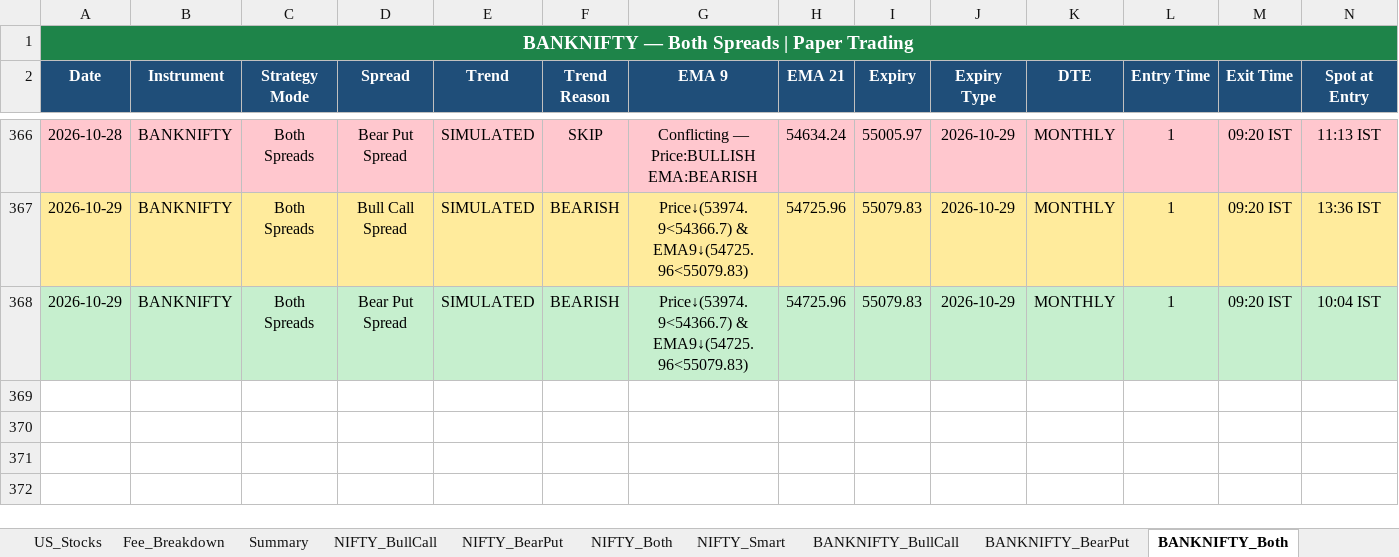
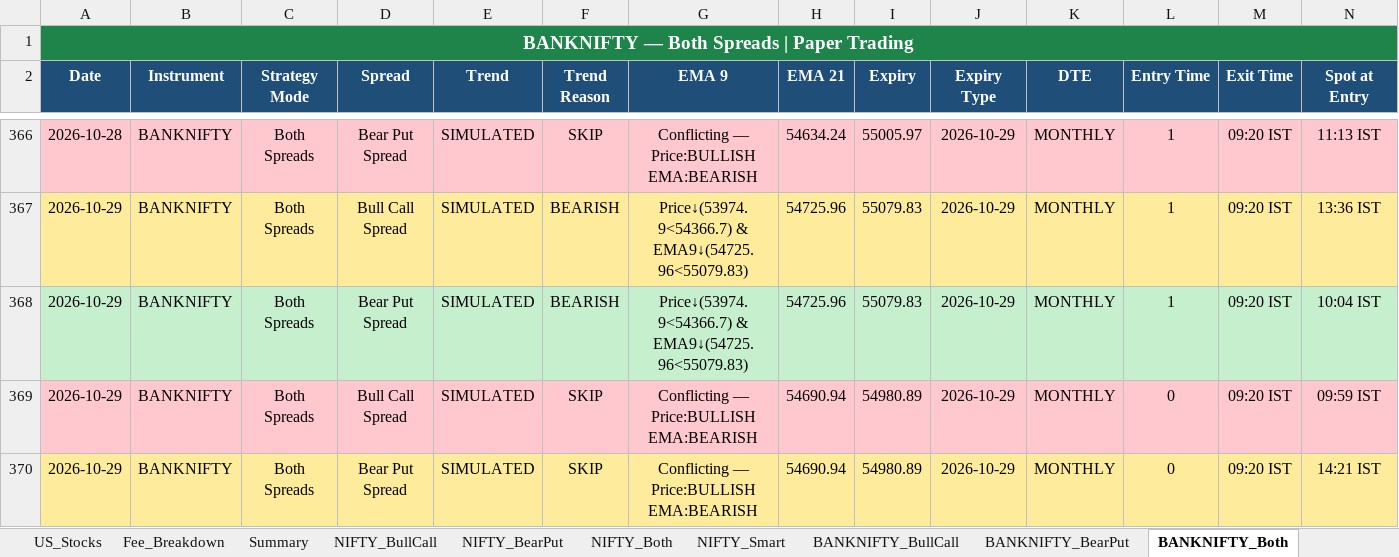
Before and after one commit to Abu086/nq-mnq-bot, an Excel workbook: trading_journal.xlsx, sheet BANKNIFTY_Both, drawn as a sheet; only a part is shown, gaps mark what is left out; values as stored, in another font and other column widths than the file's, no borders; rows hold the shown columns only; the diff names each change by its address in the sheet, - before the commit and + after, or states it on an @@ line.

```diff
--- a/trading_journal.xlsx (sheet BANKNIFTY_Both)
+++ b/trading_journal.xlsx (sheet BANKNIFTY_Both)
+row 369: 2026-10-29 | BANKNIFTY | Both Spreads | Bull Call Spread | SIMULATED | SKIP | Conflicting — Price:BULLISH EMA:BEARISH | 54690.94 | 54980.89 | 2026-10-29 | MONTHLY | 0 | 09:20 IST | 09:59 IST
+row 370: 2026-10-29 | BANKNIFTY | Both Spreads | Bear Put Spread | SIMULATED | SKIP | Conflicting — Price:BULLISH EMA:BEARISH | 54690.94 | 54980.89 | 2026-10-29 | MONTHLY | 0 | 09:20 IST | 14:21 IST
```
Also changed, not shown: sheet NIFTY_Both, sheet NIFTY_BearPut, sheet NIFTY_BullCall, sheet BANKNIFTY_BearPut, sheet BANKNIFTY_BullCall, sheet NQ_Trades, 3 more sheets, 2 other files.
